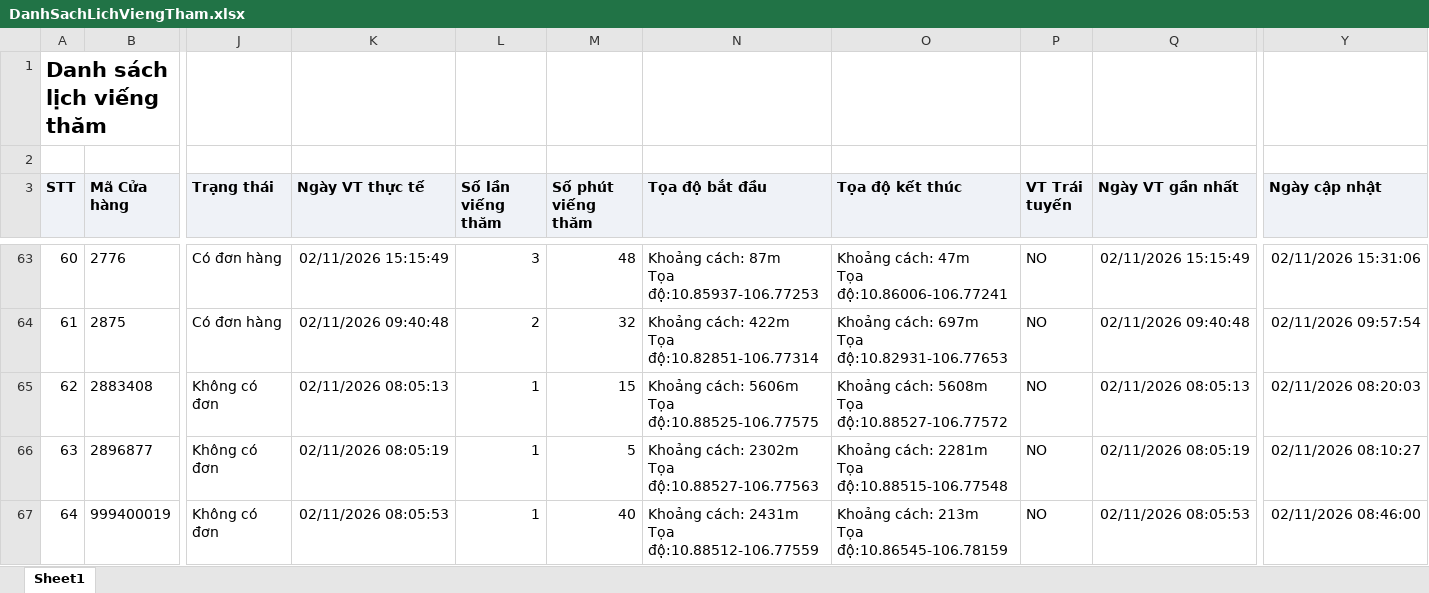
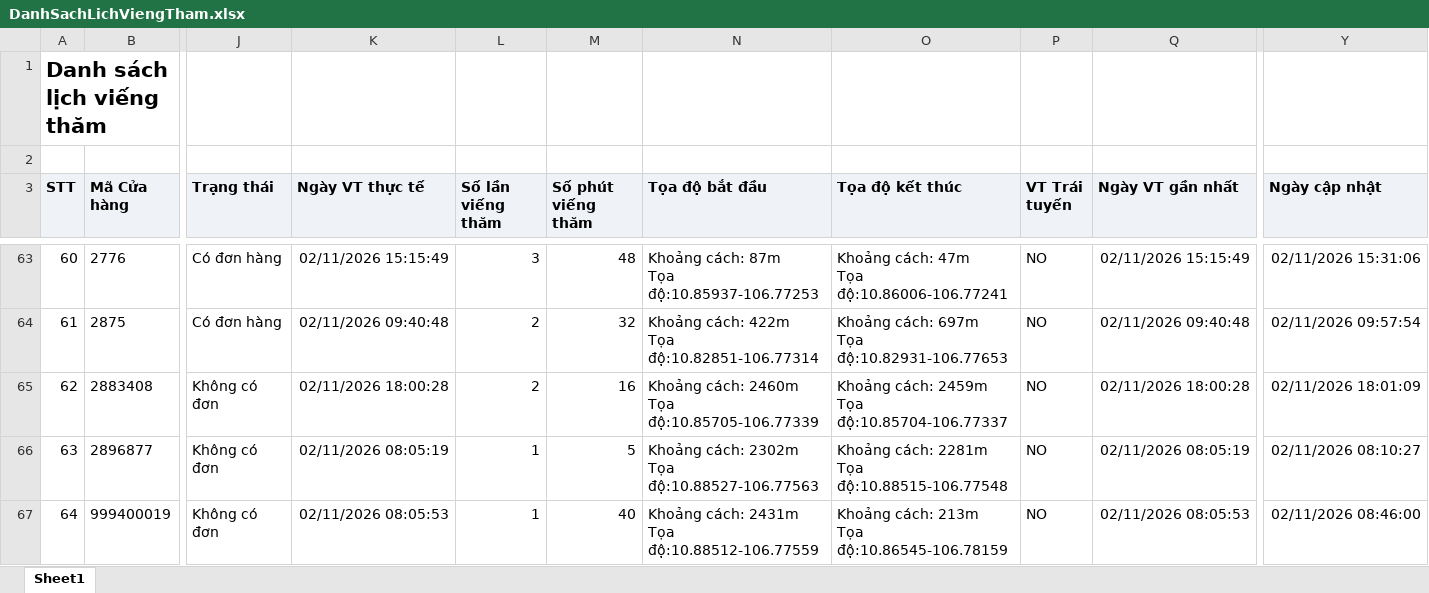
Before and after one commit to Tantt2026/Dashboard-Masan, an Excel workbook: data/Thang11/DanhSachLichViengTham.xlsx, sheet Sheet1, drawn as a sheet; only a part is shown, gaps mark what is left out; values as stored, in another font and other column widths than the file's, no borders; ↵ is a line break in a cell; the diff covers the shown part only; the diff names each change by its address in the sheet, - before the commit and + after, or states it on an @@ line.

```diff
--- a/data/Thang11/DanhSachLichViengTham.xlsx (sheet Sheet1)
+++ b/data/Thang11/DanhSachLichViengTham.xlsx (sheet Sheet1)
-K65 (Ngày VT thực tế): 02/11/2026 08:05:13
+K65 (Ngày VT thực tế): 02/11/2026 18:00:28
-L65 (Số lần viếng thăm): 1
+L65 (Số lần viếng thăm): 2
-M65 (Số phút viếng thăm): 15
+M65 (Số phút viếng thăm): 16
-N65 (Tọa độ bắt đầu): Khoảng cách: 5606m ↵ Tọa độ:10.88525-106.77575
+N65 (Tọa độ bắt đầu): Khoảng cách: 2460m ↵ Tọa độ:10.85705-106.77339
-O65 (Tọa độ kết thúc): Khoảng cách: 5608m ↵ Tọa độ:10.88527-106.77572
+O65 (Tọa độ kết thúc): Khoảng cách: 2459m ↵ Tọa độ:10.85704-106.77337
-Q65 (Ngày VT gần nhất): 02/11/2026 08:05:13
+Q65 (Ngày VT gần nhất): 02/11/2026 18:00:28
-Y65 (Ngày cập nhật): 02/11/2026 08:20:03
+Y65 (Ngày cập nhật): 02/11/2026 18:01:09
```
Also changed, not shown: 12 edited cells elsewhere in this sheet, data/Thang11/DANH_SACH_KET_QUA_CUA_HANG_THAM_GIA_CHUONG_TRINH.xlsx, data/Thang11/DanhSachChiTietDonHang.xlsx, 1 other file.
